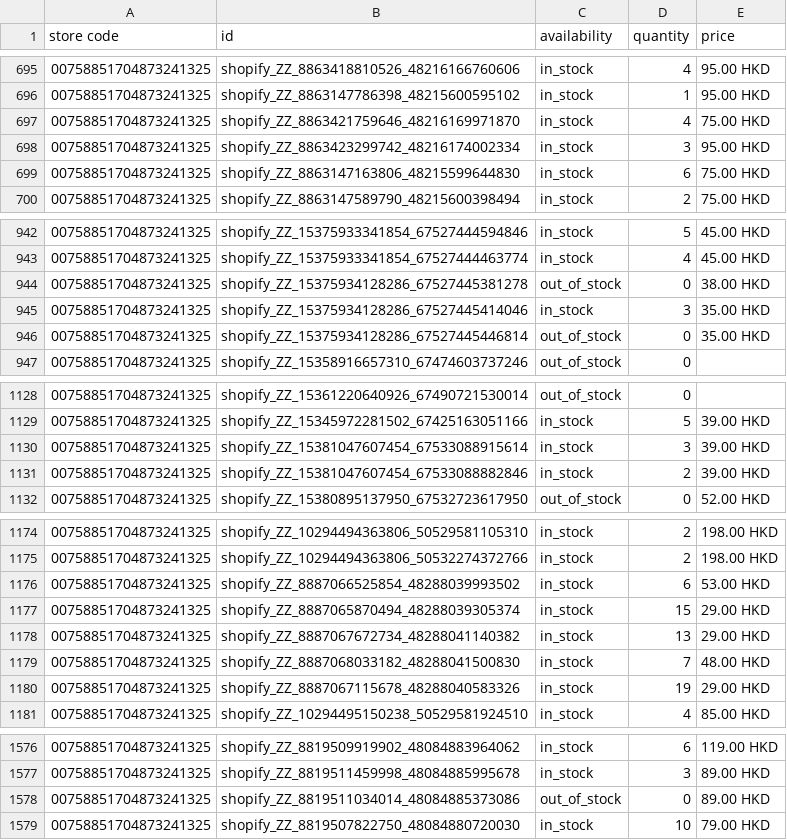
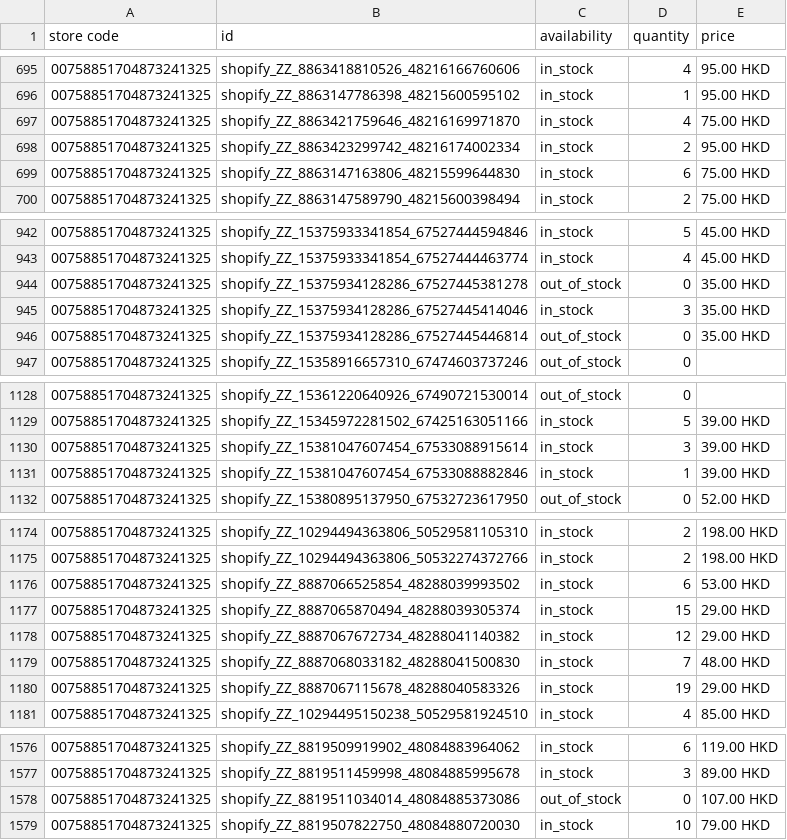
Before and after one commit to edberli/ouji-website, a TSV file: data/local_inventory.tsv, drawn as a sheet; only a part is shown, gaps mark what is left out; the diff covers the shown part only.

```diff
--- a/data/local_inventory.tsv
+++ b/data/local_inventory.tsv
@@ -697,3 +697,3 @@ store code	id	availability	quantity	price
 00758851704873241325	shopify_ZZ_8863421759646_48216169971870	in_stock	4	75.00 HKD
-00758851704873241325	shopify_ZZ_8863423299742_48216174002334	in_stock	3	95.00 HKD
+00758851704873241325	shopify_ZZ_8863423299742_48216174002334	in_stock	2	95.00 HKD
 00758851704873241325	shopify_ZZ_8863147163806_48215599644830	in_stock	6	75.00 HKD
@@ -943,3 +943,3 @@ store code	id	availability	quantity	price
 00758851704873241325	shopify_ZZ_15375933341854_67527444463774	in_stock	4	45.00 HKD
-00758851704873241325	shopify_ZZ_15375934128286_67527445381278	out_of_stock	0	38.00 HKD
+00758851704873241325	shopify_ZZ_15375934128286_67527445381278	out_of_stock	0	35.00 HKD
 00758851704873241325	shopify_ZZ_15375934128286_67527445414046	in_stock	3	35.00 HKD
@@ -1130,3 +1130,3 @@ store code	id	availability	quantity	price
 00758851704873241325	shopify_ZZ_15381047607454_67533088915614	in_stock	3	39.00 HKD
-00758851704873241325	shopify_ZZ_15381047607454_67533088882846	in_stock	2	39.00 HKD
+00758851704873241325	shopify_ZZ_15381047607454_67533088882846	in_stock	1	39.00 HKD
 00758851704873241325	shopify_ZZ_15380895137950_67532723617950	out_of_stock	0	52.00 HKD
@@ -1177,3 +1177,3 @@ store code	id	availability	quantity	price
 00758851704873241325	shopify_ZZ_8887065870494_48288039305374	in_stock	15	29.00 HKD
-00758851704873241325	shopify_ZZ_8887067672734_48288041140382	in_stock	13	29.00 HKD
+00758851704873241325	shopify_ZZ_8887067672734_48288041140382	in_stock	12	29.00 HKD
 00758851704873241325	shopify_ZZ_8887068033182_48288041500830	in_stock	7	48.00 HKD
@@ -1577,3 +1577,3 @@ store code	id	availability	quantity	price
 00758851704873241325	shopify_ZZ_8819511459998_48084885995678	in_stock	3	89.00 HKD
-00758851704873241325	shopify_ZZ_8819511034014_48084885373086	out_of_stock	0	89.00 HKD
+00758851704873241325	shopify_ZZ_8819511034014_48084885373086	out_of_stock	0	107.00 HKD
 00758851704873241325	shopify_ZZ_8819507822750_48084880720030	in_stock	10	79.00 HKD
```
Also changed, not shown: 24 edited cells elsewhere in this file.
